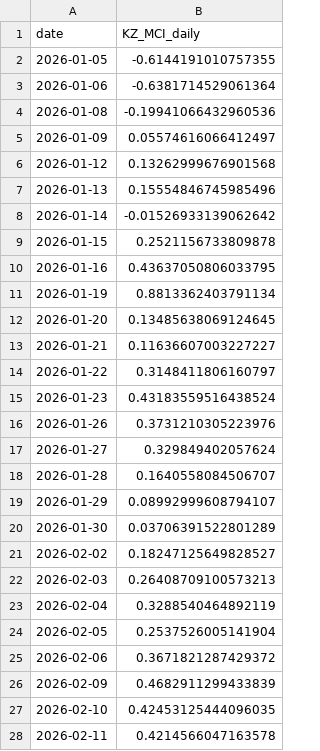
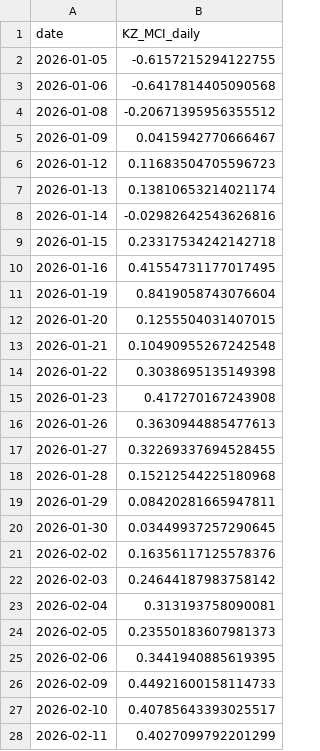
Before and after one commit to atersebayev-del/kz-mci, a CSV file: data/kz_mci_daily.csv, drawn as a sheet; only a part is shown; the diff covers the shown part only.

```diff
--- a/data/kz_mci_daily.csv
+++ b/data/kz_mci_daily.csv
@@ -1,28 +1,28 @@
 date,KZ_MCI_daily
-2026-01-05,-0.6144191010757355
-2026-01-06,-0.6381714529061364
-2026-01-08,-0.19941066432960536
-2026-01-09,0.05574616066412497
-2026-01-12,0.13262999676901568
-2026-01-13,0.15554846745985496
-2026-01-14,-0.01526933139062642
-2026-01-15,0.2521156733809878
-2026-01-16,0.43637050806033795
-2026-01-19,0.8813362403791134
-2026-01-20,0.13485638069124645
-2026-01-21,0.11636607003227227
-2026-01-22,0.3148411806160797
-2026-01-23,0.43183559516438524
-2026-01-26,0.3731210305223976
-2026-01-27,0.329849402057624
-2026-01-28,0.1640558084506707
-2026-01-29,0.08992999608794107
-2026-01-30,0.03706391522801289
-2026-02-02,0.18247125649828527
-2026-02-03,0.26408709100573213
-2026-02-04,0.3288540464892119
-2026-02-05,0.2537526005141904
-2026-02-06,0.3671821287429372
-2026-02-09,0.4682911299433839
-2026-02-10,0.42453125444096035
-2026-02-11,0.4214566047163578
+2026-01-05,-0.6157215294122755
+2026-01-06,-0.6417814405090568
+2026-01-08,-0.20671395956355512
+2026-01-09,0.0415942770666467
+2026-01-12,0.11683504705596723
+2026-01-13,0.13810653214021174
+2026-01-14,-0.02982642543626816
+2026-01-15,0.23317534242142718
+2026-01-16,0.41554731177017495
+2026-01-19,0.8419058743076604
+2026-01-20,0.1255504031407015
+2026-01-21,0.10490955267242548
+2026-01-22,0.3038695135149398
+2026-01-23,0.417270167243908
+2026-01-26,0.3630944885477613
+2026-01-27,0.32269337694528455
+2026-01-28,0.15212544225180968
+2026-01-29,0.08420281665947811
+2026-01-30,0.03449937257290645
+2026-02-02,0.16356117125578376
+2026-02-03,0.24644187983758142
+2026-02-04,0.313193758090081
+2026-02-05,0.23550183607981373
+2026-02-06,0.3441940885619395
+2026-02-09,0.44921600158114733
+2026-02-10,0.40785643393025517
+2026-02-11,0.4027099792201299
```
Also changed, not shown: 93 edited cells elsewhere in this file, data/dataset_final.csv, data/kz_mci_loadings.csv, 6 other files.
